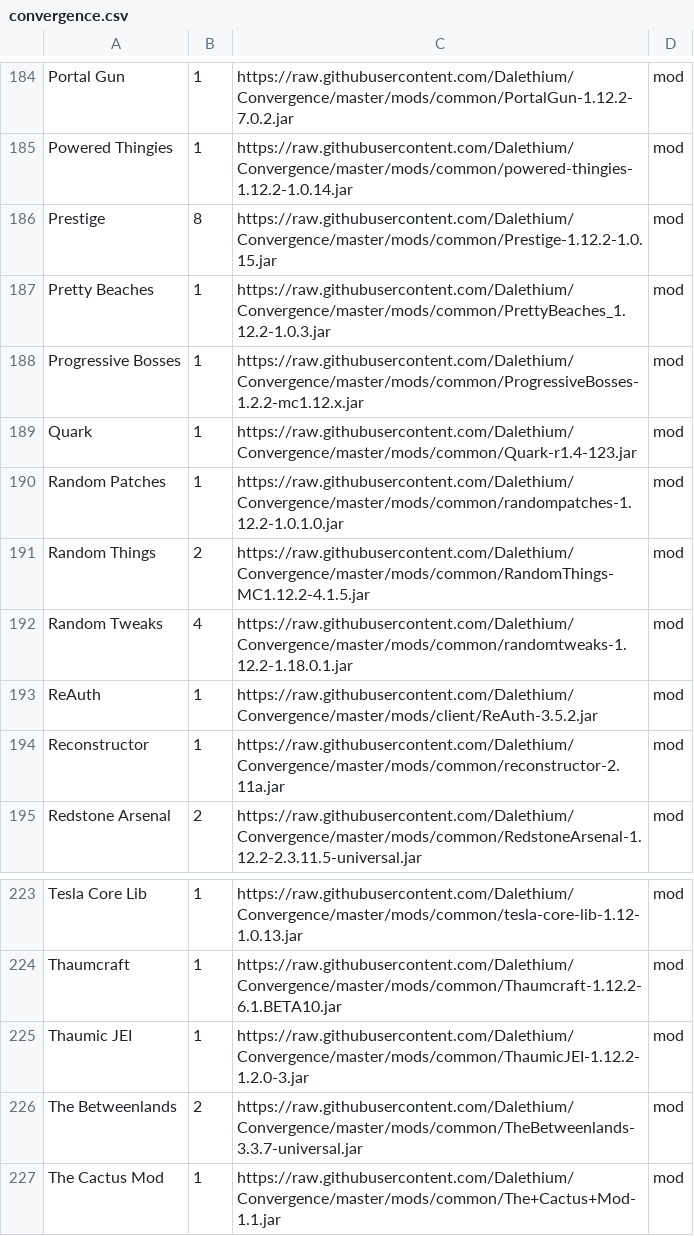
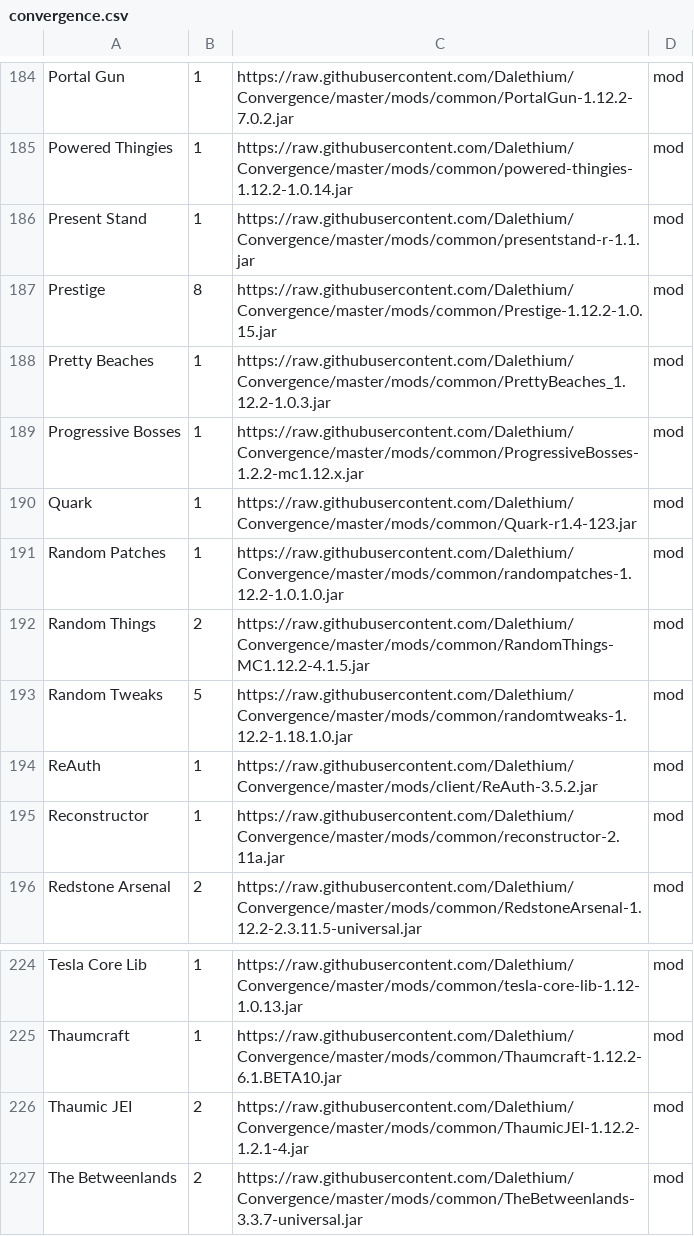
Before and after one commit to Dalethium/Convergence, a CSV file: convergence.csv, drawn as a sheet; only a part is shown, gaps mark what is left out; the shorter side is filled out with more unchanged rows.

```diff
--- a/convergence.csv
+++ b/convergence.csv
@@ -185,2 +185,3 @@ Portal Gun,1,https://raw.githubusercontent.com/Dalethium/Convergence/master/mods
 Powered Thingies,1,https://raw.githubusercontent.com/Dalethium/Convergence/master/mods/common/powered-thingies-1.12.2-1.0.14.jar,mod
+Present Stand,1,https://raw.githubusercontent.com/Dalethium/Convergence/master/mods/common/presentstand-r-1.1.jar,mod
 Prestige,8,https://raw.githubusercontent.com/Dalethium/Convergence/master/mods/common/Prestige-1.12.2-1.0.15.jar,mod
@@ -191,3 +192,3 @@ Random Patches,1,https://raw.githubusercontent.com/Dalethium/Convergence/master/
 Random Things,2,https://raw.githubusercontent.com/Dalethium/Convergence/master/mods/common/RandomThings-MC1.12.2-4.1.5.jar,mod
-Random Tweaks,4,https://raw.githubusercontent.com/Dalethium/Convergence/master/mods/common/randomtweaks-1.12.2-1.18.0.1.jar,mod
+Random Tweaks,5,https://raw.githubusercontent.com/Dalethium/Convergence/master/mods/common/randomtweaks-1.12.2-1.18.1.0.jar,mod
 ReAuth,1,https://raw.githubusercontent.com/Dalethium/Convergence/master/mods/client/ReAuth-3.5.2.jar,mod
@@ -224,3 +225,3 @@ Tesla Core Lib,1,https://raw.githubusercontent.com/Dalethium/Convergence/master/
 Thaumcraft,1,https://raw.githubusercontent.com/Dalethium/Convergence/master/mods/common/Thaumcraft-1.12.2-6.1.BETA10.jar,mod
-Thaumic JEI,1,https://raw.githubusercontent.com/Dalethium/Convergence/master/mods/common/ThaumicJEI-1.12.2-1.2.0-3.jar,mod
+Thaumic JEI,2,https://raw.githubusercontent.com/Dalethium/Convergence/master/mods/common/ThaumicJEI-1.12.2-1.2.1-4.jar,mod
 The Betweenlands,2,https://raw.githubusercontent.com/Dalethium/Convergence/master/mods/common/TheBetweenlands-3.3.7-universal.jar,mod
```
Also changed, not shown: 5 other files.
